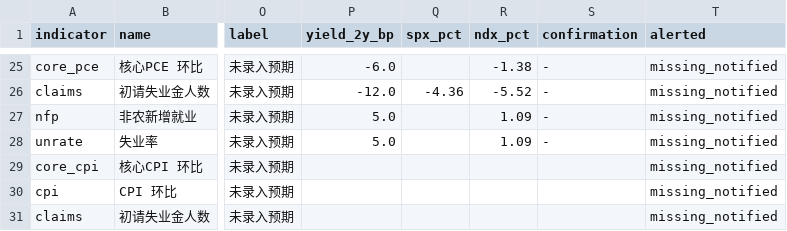
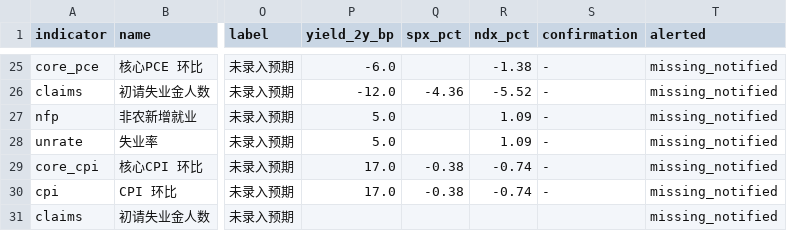
Before and after one commit to Peacelover99/fed-watch, a CSV file: data/events.csv, drawn as a sheet; only a part is shown, gaps mark what is left out; the diff names each change by its address in the sheet, - before the commit and + after, or states it on an @@ line.

```diff
--- a/data/events.csv
+++ b/data/events.csv
-P29:P30 (yield_2y_bp): (empty)
+P29:P30 (yield_2y_bp): 17.0
-Q29:Q30 (spx_pct): (empty)
+Q29:Q30 (spx_pct): -0.38
-R29:R30 (ndx_pct): (empty)
+R29:R30 (ndx_pct): -0.74
-S29:S30 (confirmation): (empty)
+S29:S30 (confirmation): -
```
Also changed, not shown: 1 other file.
